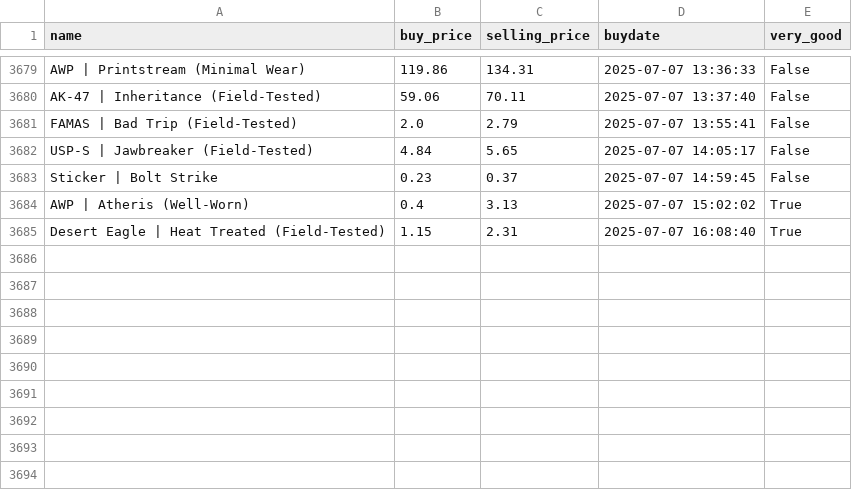
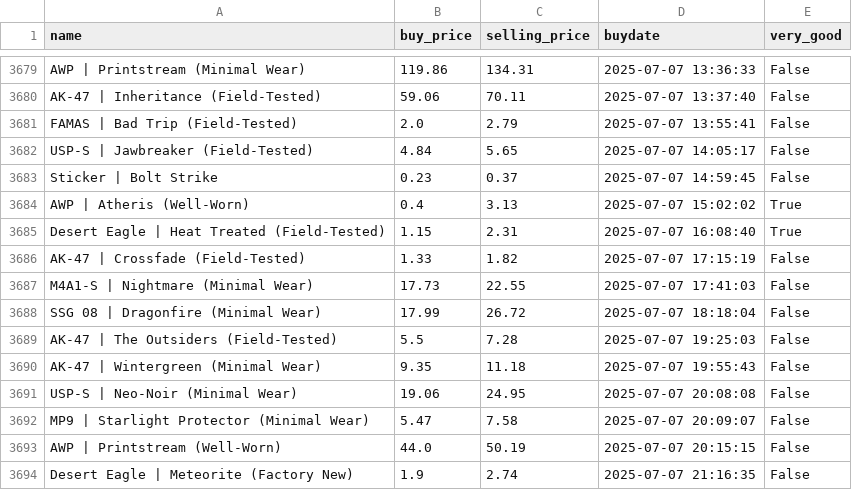
Before and after one commit to enesx44/skinbaron-trading-bot-v3, a CSV file: generated_files/bot/BuyHistory.csv, drawn as a sheet; only a part is shown, gaps mark what is left out; the diff names each change by its address in the sheet, - before the commit and + after, or states it on an @@ line.

```diff
--- a/generated_files/bot/BuyHistory.csv
+++ b/generated_files/bot/BuyHistory.csv
+row 3686: AK-47 | Crossfade (Field-Tested) | 1.33 | 1.82 | 2025-07-07 17:15:19 | False
+row 3687: M4A1-S | Nightmare (Minimal Wear) | 17.73 | 22.55 | 2025-07-07 17:41:03 | False
+row 3688: SSG 08 | Dragonfire (Minimal Wear) | 17.99 | 26.72 | 2025-07-07 18:18:04 | False
+row 3689: AK-47 | The Outsiders (Field-Tested) | 5.5 | 7.28 | 2025-07-07 19:25:03 | False
+row 3690: AK-47 | Wintergreen (Minimal Wear) | 9.35 | 11.18 | 2025-07-07 19:55:43 | False
+row 3691: USP-S | Neo-Noir (Minimal Wear) | 19.06 | 24.95 | 2025-07-07 20:08:08 | False
+row 3692: MP9 | Starlight Protector (Minimal Wear) | 5.47 | 7.58 | 2025-07-07 20:09:07 | False
+row 3693: AWP | Printstream (Well-Worn) | 44.0 | 50.19 | 2025-07-07 20:15:15 | False
+row 3694: Desert Eagle | Meteorite (Factory New) | 1.9 | 2.74 | 2025-07-07 21:16:35 | False
```
Also changed, not shown: 2 other files.
